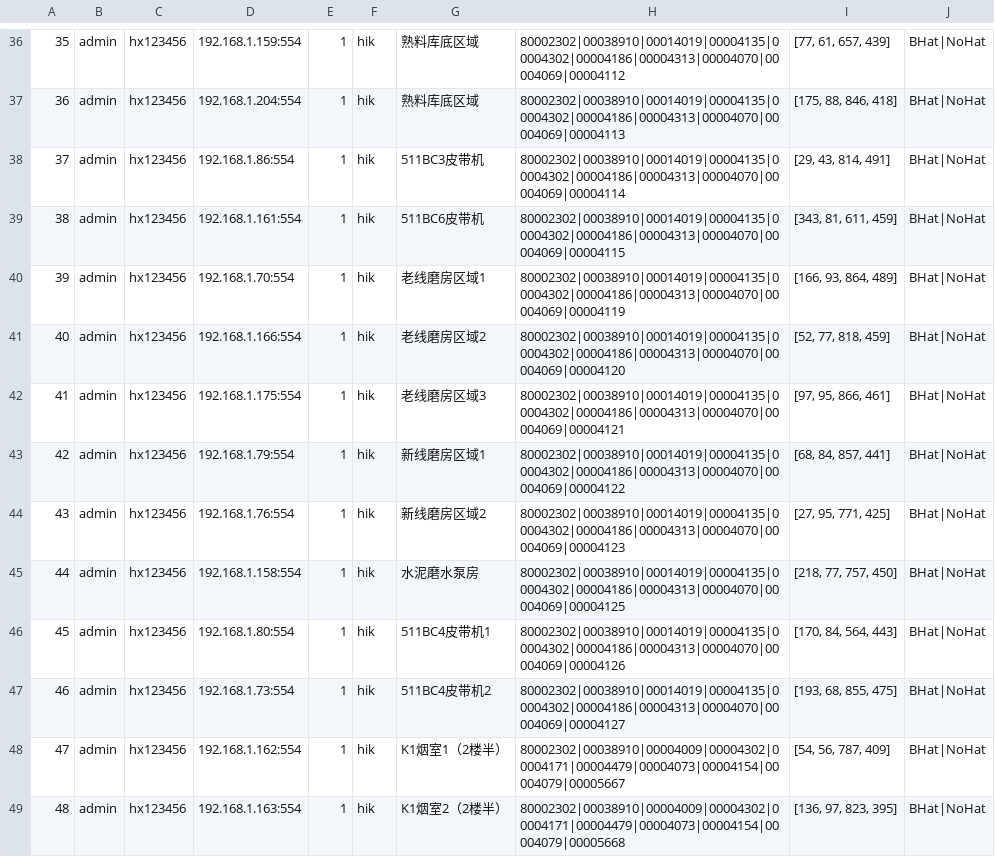
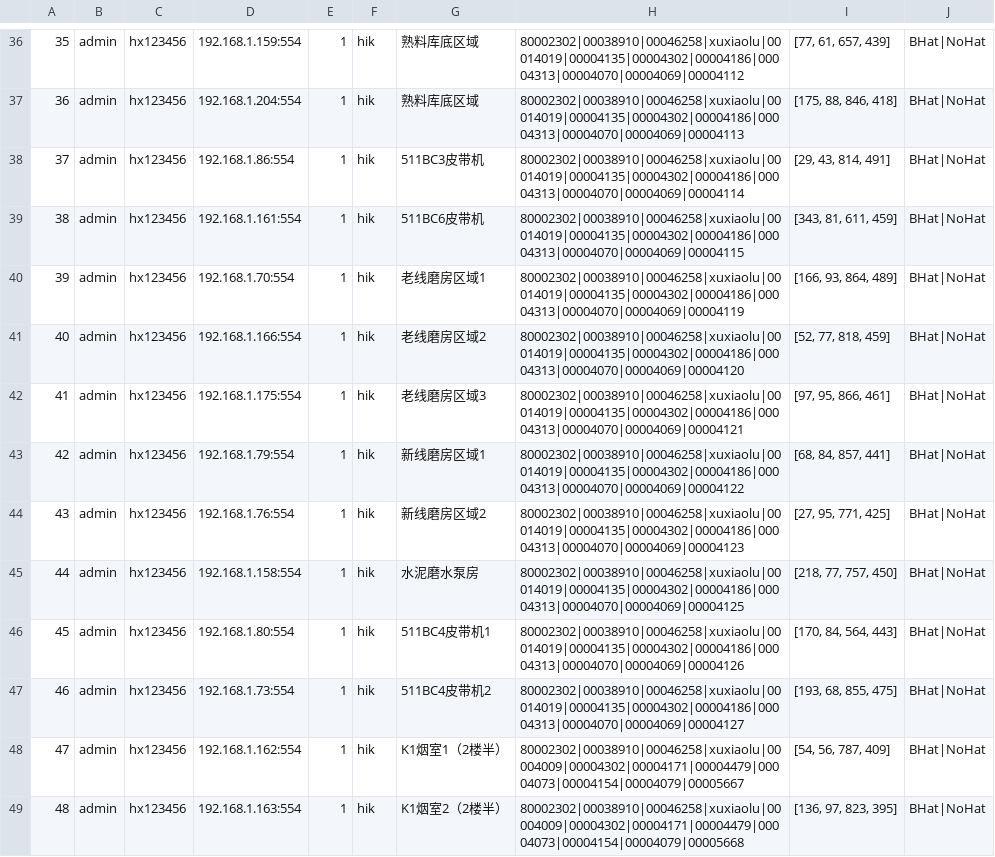
Before and after one commit to greatabel/HXVideoToDetectHelmet, a CSV file: backup_config_files/yangxin_shuini/i13rtsp_list.csv, drawn as a sheet; only a part is shown, gaps mark what is left out; the diff covers the shown part only.

```diff
--- a/backup_config_files/yangxin_shuini/i13rtsp_list.csv
+++ b/backup_config_files/yangxin_shuini/i13rtsp_list.csv
@@ -36,14 +36,14 @@
-35,admin,hx123456,192.168.1.159:554,1,hik,熟料库底区域,80002302|00038910|00014019|00004135|00004302|00004186|00004313|00004070|00004069|00004112,"[77, 61, 657, 439]",BHat|NoHat
-36,admin,hx123456,192.168.1.204:554,1,hik,熟料库底区域,80002302|00038910|00014019|00004135|00004302|00004186|00004313|00004070|00004069|00004113,"[175, 88, 846, 418]",BHat|NoHat
-37,admin,hx123456,192.168.1.86:554,1,hik,511BC3皮带机,80002302|00038910|00014019|00004135|00004302|00004186|00004313|00004070|00004069|00004114,"[29, 43, 814, 491]",BHat|NoHat
-38,admin,hx123456,192.168.1.161:554,1,hik,511BC6皮带机,80002302|00038910|00014019|00004135|00004302|00004186|00004313|00004070|00004069|00004115,"[343, 81, 611, 459]",BHat|NoHat
-39,admin,hx123456,192.168.1.70:554,1,hik,老线磨房区域1,80002302|00038910|00014019|00004135|00004302|00004186|00004313|00004070|00004069|00004119,"[166, 93, 864, 489]",BHat|NoHat
-40,admin,hx123456,192.168.1.166:554,1,hik,老线磨房区域2,80002302|00038910|00014019|00004135|00004302|00004186|00004313|00004070|00004069|00004120,"[52, 77, 818, 459]",BHat|NoHat
-41,admin,hx123456,192.168.1.175:554,1,hik,老线磨房区域3,80002302|00038910|00014019|00004135|00004302|00004186|00004313|00004070|00004069|00004121,"[97, 95, 866, 461]",BHat|NoHat
-42,admin,hx123456,192.168.1.79:554,1,hik,新线磨房区域1,80002302|00038910|00014019|00004135|00004302|00004186|00004313|00004070|00004069|00004122,"[68, 84, 857, 441]",BHat|NoHat
-43,admin,hx123456,192.168.1.76:554,1,hik,新线磨房区域2,80002302|00038910|00014019|00004135|00004302|00004186|00004313|00004070|00004069|00004123,"[27, 95, 771, 425]",BHat|NoHat
-44,admin,hx123456,192.168.1.158:554,1,hik,水泥磨水泵房,80002302|00038910|00014019|00004135|00004302|00004186|00004313|00004070|00004069|00004125,"[218, 77, 757, 450]",BHat|NoHat
-45,admin,hx123456,192.168.1.80:554,1,hik,511BC4皮带机1,80002302|00038910|00014019|00004135|00004302|00004186|00004313|00004070|00004069|00004126,"[170, 84, 564, 443]",BHat|NoHat
-46,admin,hx123456,192.168.1.73:554,1,hik,511BC4皮带机2,80002302|00038910|00014019|00004135|00004302|00004186|00004313|00004070|00004069|00004127,"[193, 68, 855, 475]",BHat|NoHat
-47,admin,hx123456,192.168.1.162:554,1,hik,K1烟室1（2楼半）,80002302|00038910|00004009|00004302|00004171|00004479|00004073|00004154|00004079|00005667,"[54, 56, 787, 409]",BHat|NoHat
-48,admin,hx123456,192.168.1.163:554,1,hik,K1烟室2（2楼半）,80002302|00038910|00004009|00004302|00004171|00004479|00004073|00004154|00004079|00005668,"[136, 97, 823, 395]",BHat|NoHat
+35,admin,hx123456,192.168.1.159:554,1,hik,熟料库底区域,80002302|00038910|00046258|xuxiaolu|00014019|00004135|00004302|00004186|00004313|00004070|00004069|00004112,"[77, 61, 657, 439]",BHat|NoHat
+36,admin,hx123456,192.168.1.204:554,1,hik,熟料库底区域,80002302|00038910|00046258|xuxiaolu|00014019|00004135|00004302|00004186|00004313|00004070|00004069|00004113,"[175, 88, 846, 418]",BHat|NoHat
+37,admin,hx123456,192.168.1.86:554,1,hik,511BC3皮带机,80002302|00038910|00046258|xuxiaolu|00014019|00004135|00004302|00004186|00004313|00004070|00004069|00004114,"[29, 43, 814, 491]",BHat|NoHat
+38,admin,hx123456,192.168.1.161:554,1,hik,511BC6皮带机,80002302|00038910|00046258|xuxiaolu|00014019|00004135|00004302|00004186|00004313|00004070|00004069|00004115,"[343, 81, 611, 459]",BHat|NoHat
+39,admin,hx123456,192.168.1.70:554,1,hik,老线磨房区域1,80002302|00038910|00046258|xuxiaolu|00014019|00004135|00004302|00004186|00004313|00004070|00004069|00004119,"[166, 93, 864, 489]",BHat|NoHat
+40,admin,hx123456,192.168.1.166:554,1,hik,老线磨房区域2,80002302|00038910|00046258|xuxiaolu|00014019|00004135|00004302|00004186|00004313|00004070|00004069|00004120,"[52, 77, 818, 459]",BHat|NoHat
+41,admin,hx123456,192.168.1.175:554,1,hik,老线磨房区域3,80002302|00038910|00046258|xuxiaolu|00014019|00004135|00004302|00004186|00004313|00004070|00004069|00004121,"[97, 95, 866, 461]",BHat|NoHat
+42,admin,hx123456,192.168.1.79:554,1,hik,新线磨房区域1,80002302|00038910|00046258|xuxiaolu|00014019|00004135|00004302|00004186|00004313|00004070|00004069|00004122,"[68, 84, 857, 441]",BHat|NoHat
+43,admin,hx123456,192.168.1.76:554,1,hik,新线磨房区域2,80002302|00038910|00046258|xuxiaolu|00014019|00004135|00004302|00004186|00004313|00004070|00004069|00004123,"[27, 95, 771, 425]",BHat|NoHat
+44,admin,hx123456,192.168.1.158:554,1,hik,水泥磨水泵房,80002302|00038910|00046258|xuxiaolu|00014019|00004135|00004302|00004186|00004313|00004070|00004069|00004125,"[218, 77, 757, 450]",BHat|NoHat
+45,admin,hx123456,192.168.1.80:554,1,hik,511BC4皮带机1,80002302|00038910|00046258|xuxiaolu|00014019|00004135|00004302|00004186|00004313|00004070|00004069|00004126,"[170, 84, 564, 443]",BHat|NoHat
+46,admin,hx123456,192.168.1.73:554,1,hik,511BC4皮带机2,80002302|00038910|00046258|xuxiaolu|00014019|00004135|00004302|00004186|00004313|00004070|00004069|00004127,"[193, 68, 855, 475]",BHat|NoHat
+47,admin,hx123456,192.168.1.162:554,1,hik,K1烟室1（2楼半）,80002302|00038910|00046258|xuxiaolu|00004009|00004302|00004171|00004479|00004073|00004154|00004079|00005667,"[54, 56, 787, 409]",BHat|NoHat
+48,admin,hx123456,192.168.1.163:554,1,hik,K1烟室2（2楼半）,80002302|00038910|00046258|xuxiaolu|00004009|00004302|00004171|00004479|00004073|00004154|00004079|00005668,"[136, 97, 823, 395]",BHat|NoHat
```
Also changed, not shown: 58 edited cells elsewhere in this file, 2 other files.
